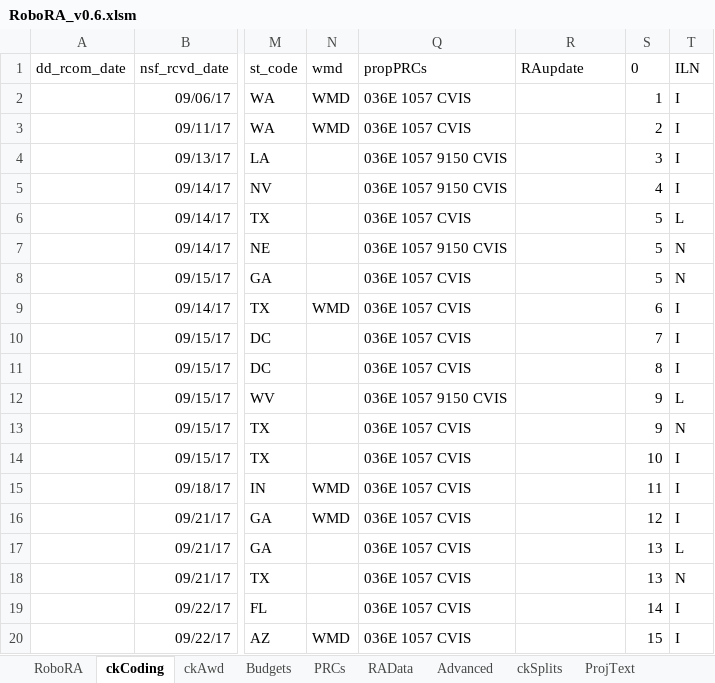
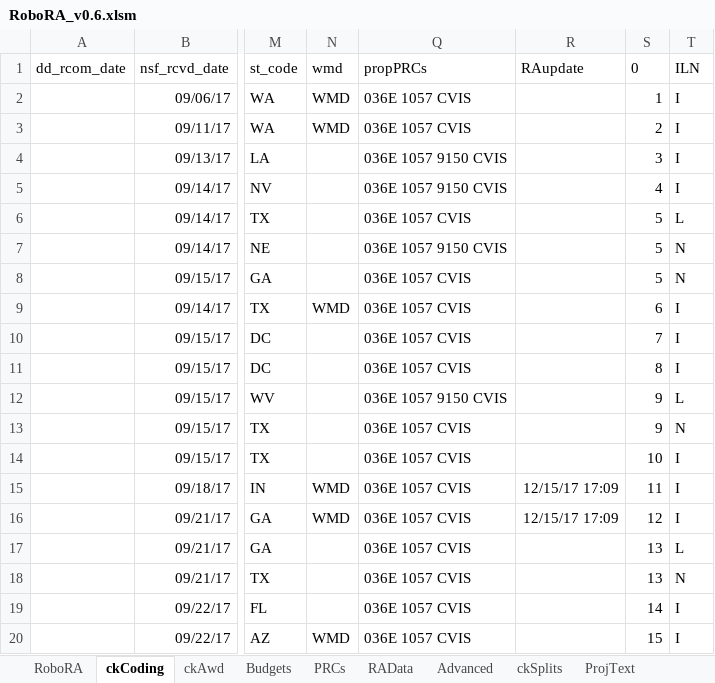
Before and after one commit to NSF-ENG/excelSQL, an Excel workbook: RoboRA/RoboRA_v0.6.xlsm, sheet ckCoding, drawn as a sheet; only a part is shown, gaps mark what is left out; values as stored, in another font and other column widths than the file's, no borders; charts and pictures and conditional formats and table styles not drawn; the diff names each change by its address in the sheet, - before the commit and + after, or states it on an @@ line.

```diff
--- a/RoboRA/RoboRA_v0.6.xlsm (sheet ckCoding)
+++ b/RoboRA/RoboRA_v0.6.xlsm (sheet ckCoding)
-R15:R16 (RAupdate): (empty)
+R15:R16 (RAupdate): 12/15/17 17:09
```
Also changed, not shown: sheet ProjText, sheet Advanced, other sheet tabs, formulas that keep their value, 10 other files.
